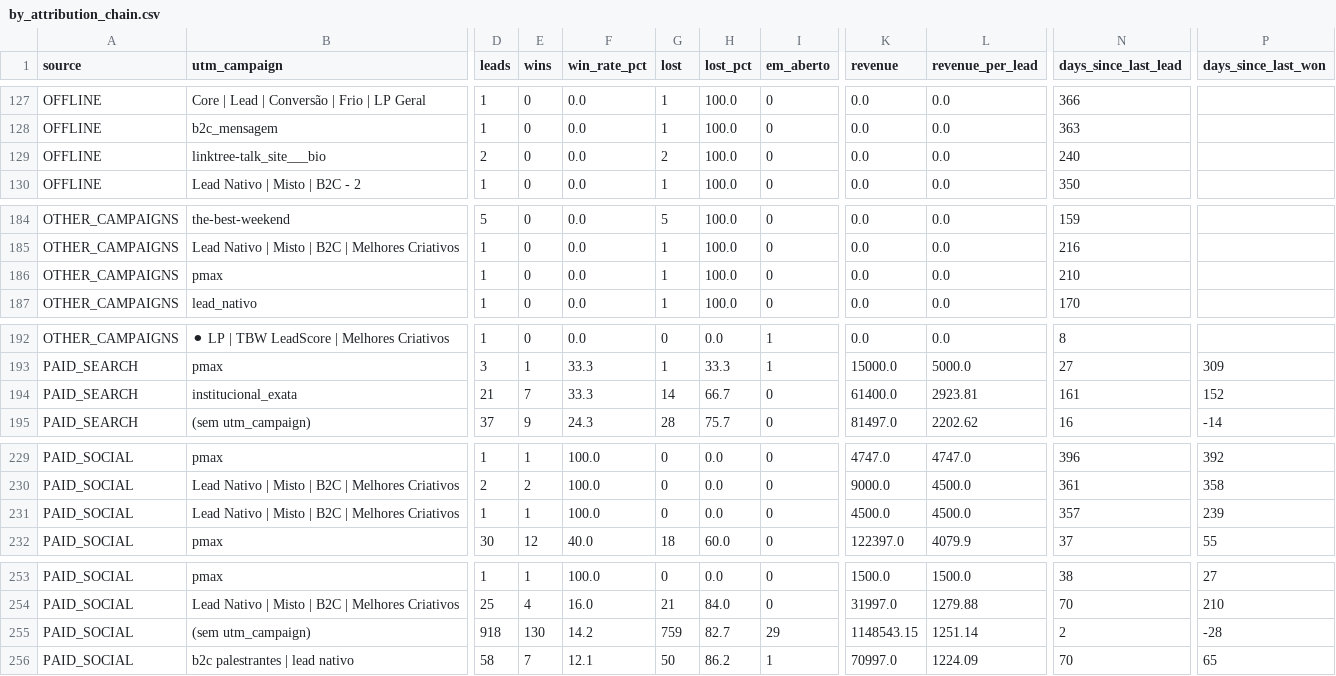
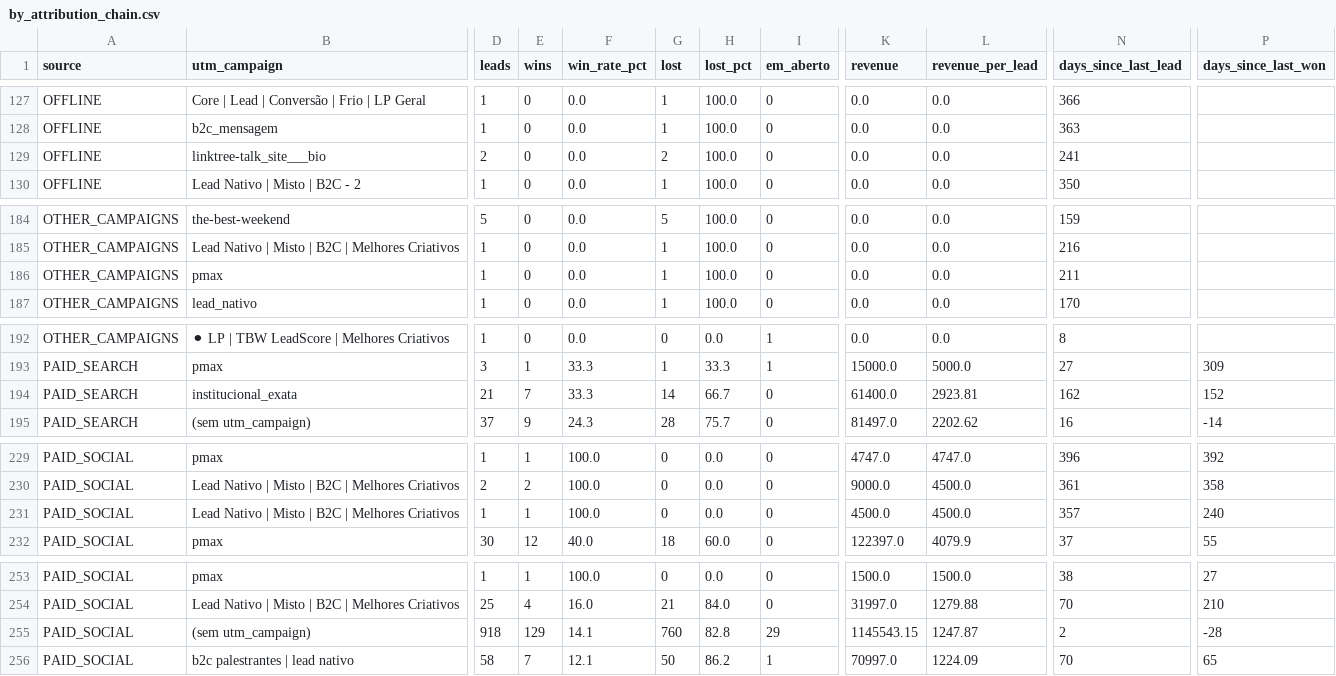
Before and after one commit to marciospagnolo-stack/ps4-dash-x7k9zq2, a CSV file: by_attribution_chain.csv, drawn as a sheet; only a part is shown, gaps mark what is left out; the diff covers the shown part only; the diff names each change by its address in the sheet, - before the commit and + after, or states it on an @@ line.

```diff
--- a/by_attribution_chain.csv
+++ b/by_attribution_chain.csv
-N129 (days_since_last_lead): 240
+N129 (days_since_last_lead): 241
-N186 (days_since_last_lead): 210
+N186 (days_since_last_lead): 211
-N194 (days_since_last_lead): 161
+N194 (days_since_last_lead): 162
-P231 (days_since_last_won): 239
+P231 (days_since_last_won): 240
-E255 (wins): 130
+E255 (wins): 129
-F255 (win_rate_pct): 14.2
+F255 (win_rate_pct): 14.1
-G255 (lost): 759
+G255 (lost): 760
-H255 (lost_pct): 82.7
+H255 (lost_pct): 82.8
-K255 (revenue): 1148543.15
+K255 (revenue): 1145543.15
-L255 (revenue_per_lead): 1251.14
+L255 (revenue_per_lead): 1247.87
```
Also changed, not shown: 6 edited cells elsewhere in this file, 2 other files.
